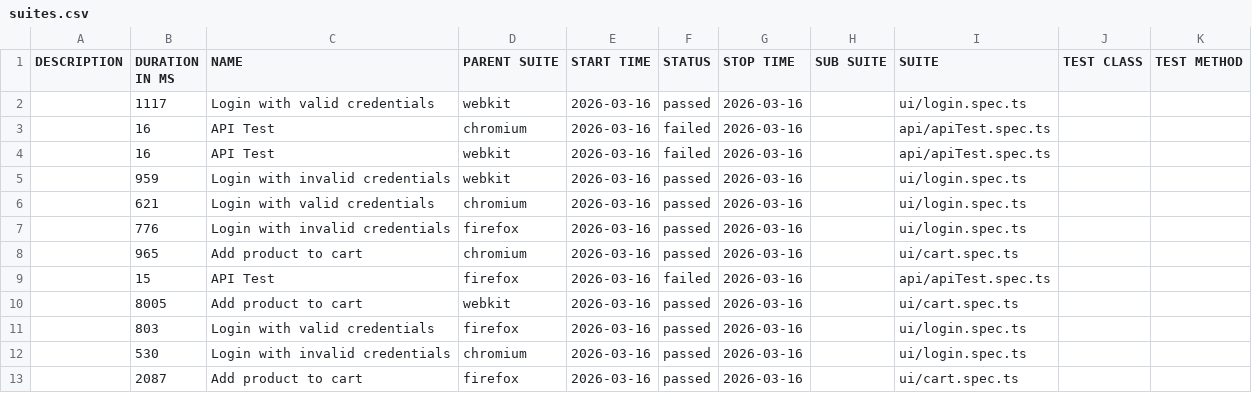
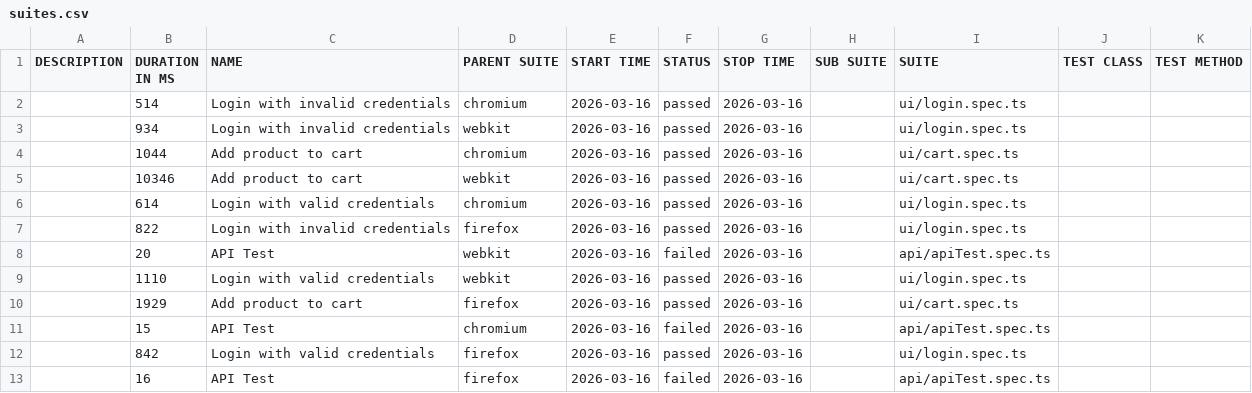
Before and after one commit to Ash-leyPereira/playwright-ts-framework, a CSV file: data/suites.csv, drawn as a sheet.

```diff
--- a/data/suites.csv
+++ b/data/suites.csv
@@ -1,13 +1,13 @@
 "DESCRIPTION","DURATION IN MS","NAME","PARENT SUITE","START TIME","STATUS","STOP TIME","SUB SUITE","SUITE","TEST CLASS","TEST METHOD"
-"","1117","Login with valid credentials","webkit","2026-03-16","passed","2026-03-16","","ui/login.spec.ts","",""
-"","16","API Test","chromium","2026-03-16","failed","2026-03-16","","api/apiTest.spec.ts","",""
-"","16","API Test","webkit","2026-03-16","failed","2026-03-16","","api/apiTest.spec.ts","",""
-"","959","Login with invalid credentials","webkit","2026-03-16","passed","2026-03-16","","ui/login.spec.ts","",""
-"","621","Login with valid credentials","chromium","2026-03-16","passed","2026-03-16","","ui/login.spec.ts","",""
-"","776","Login with invalid credentials","firefox","2026-03-16","passed","2026-03-16","","ui/login.spec.ts","",""
-"","965","Add product to cart","chromium","2026-03-16","passed","2026-03-16","","ui/cart.spec.ts","",""
-"","15","API Test","firefox","2026-03-16","failed","2026-03-16","","api/apiTest.spec.ts","",""
-"","8005","Add product to cart","webkit","2026-03-16","passed","2026-03-16","","ui/cart.spec.ts","",""
-"","803","Login with valid credentials","firefox","2026-03-16","passed","2026-03-16","","ui/login.spec.ts","",""
-"","530","Login with invalid credentials","chromium","2026-03-16","passed","2026-03-16","","ui/login.spec.ts","",""
-"","2087","Add product to cart","firefox","2026-03-16","passed","2026-03-16","","ui/cart.spec.ts","",""
+"","514","Login with invalid credentials","chromium","2026-03-16","passed","2026-03-16","","ui/login.spec.ts","",""
+"","934","Login with invalid credentials","webkit","2026-03-16","passed","2026-03-16","","ui/login.spec.ts","",""
+"","1044","Add product to cart","chromium","2026-03-16","passed","2026-03-16","","ui/cart.spec.ts","",""
+"","10346","Add product to cart","webkit","2026-03-16","passed","2026-03-16","","ui/cart.spec.ts","",""
+"","614","Login with valid credentials","chromium","2026-03-16","passed","2026-03-16","","ui/login.spec.ts","",""
+"","822","Login with invalid credentials","firefox","2026-03-16","passed","2026-03-16","","ui/login.spec.ts","",""
+"","20","API Test","webkit","2026-03-16","failed","2026-03-16","","api/apiTest.spec.ts","",""
+"","1110","Login with valid credentials","webkit","2026-03-16","passed","2026-03-16","","ui/login.spec.ts","",""
+"","1929","Add product to cart","firefox","2026-03-16","passed","2026-03-16","","ui/cart.spec.ts","",""
+"","15","API Test","chromium","2026-03-16","failed","2026-03-16","","api/apiTest.spec.ts","",""
+"","842","Login with valid credentials","firefox","2026-03-16","passed","2026-03-16","","ui/login.spec.ts","",""
+"","16","API Test","firefox","2026-03-16","failed","2026-03-16","","api/apiTest.spec.ts","",""
```
Also changed, not shown: 53 other files.
